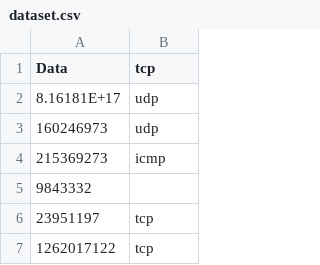
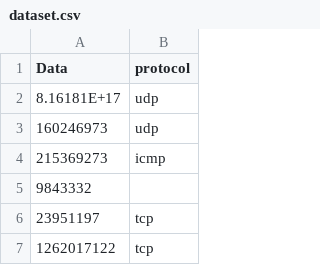
Before and after one commit to alshawi78/Chapter_6_Capturing-Network-Traffic, a CSV file: dataset.csv, drawn as a sheet; only a part is shown.

Commit message:
Update dataset.csv

```diff
--- a/dataset.csv
+++ b/dataset.csv
@@ -1,2 +1,2 @@
-Data,tcp
+Data,protocol
 8.16181E+17,udp
```
